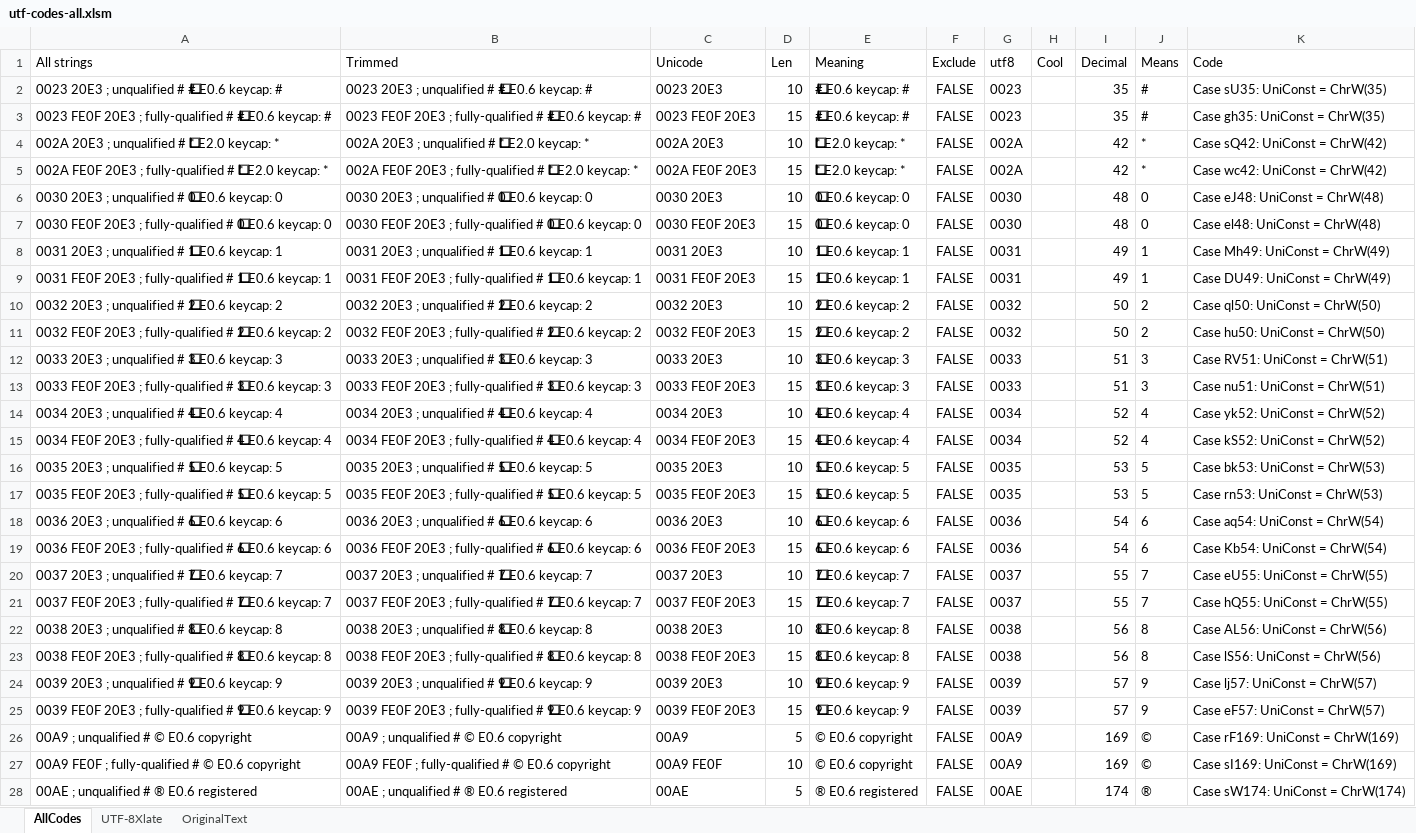
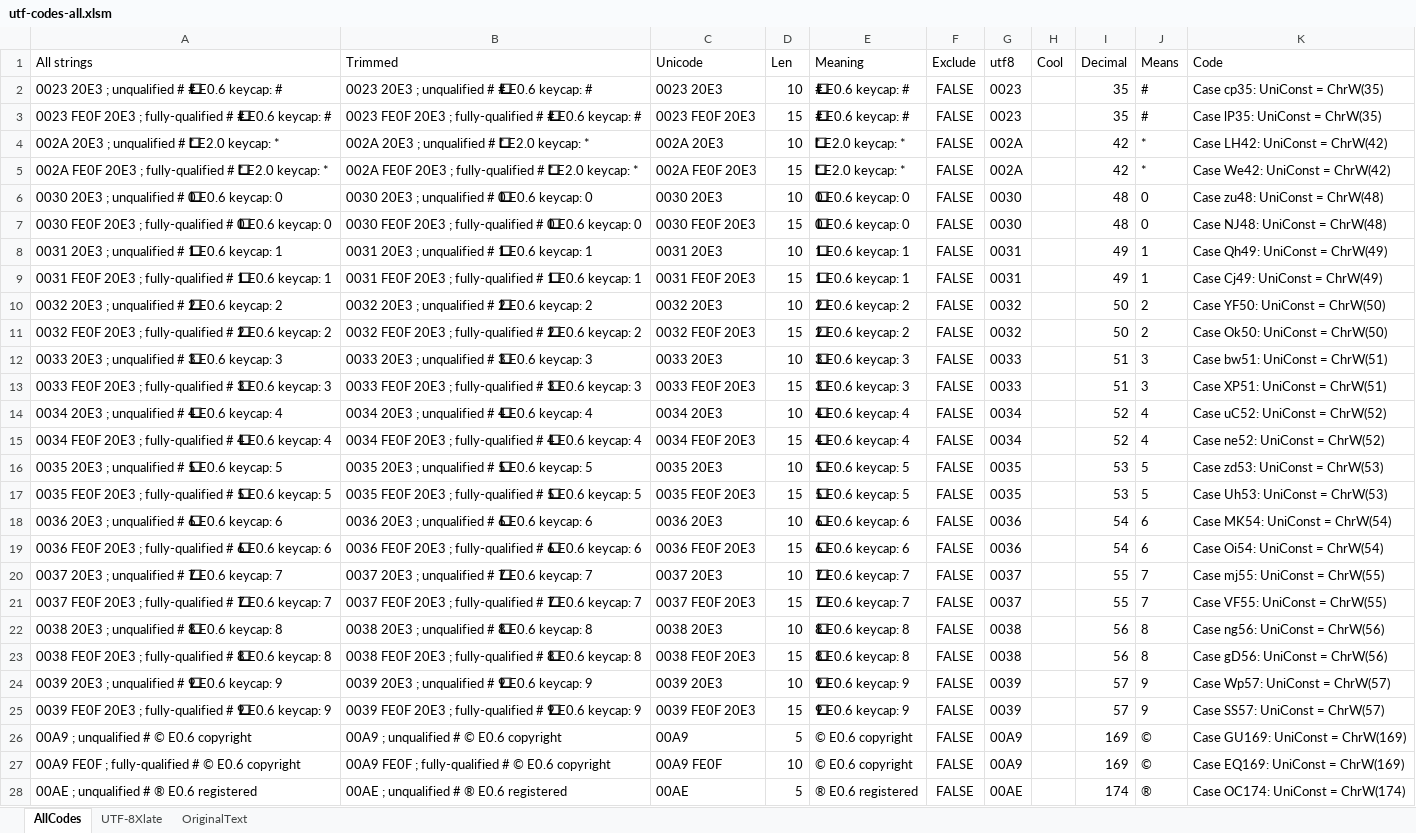
Before and after one commit to elzopi/Elzopi, an Excel workbook: utf-codes-all.xlsm, sheet AllCodes, drawn as a sheet; only a part is shown; values as stored, in another font and other column widths than the file's, no borders; table styles not drawn; the diff covers the shown part only; the diff names each change by its address in the sheet, - before the commit and + after, or states it on an @@ line.

Commit message:
Using UTF code
Lists UTF codes, contains VBA

```diff
--- a/utf-codes-all.xlsm (sheet AllCodes)
+++ b/utf-codes-all.xlsm (sheet AllCodes)
-K2 (Code): Case sU35: UniConst = ChrW(35)
+K2 (Code): Case cp35: UniConst = ChrW(35)
-K3 (Code): Case gh35: UniConst = ChrW(35)
+K3 (Code): Case lP35: UniConst = ChrW(35)
-K4 (Code): Case sQ42: UniConst = ChrW(42)
+K4 (Code): Case LH42: UniConst = ChrW(42)
-K5 (Code): Case wc42: UniConst = ChrW(42)
+K5 (Code): Case We42: UniConst = ChrW(42)
-K6 (Code): Case eJ48: UniConst = ChrW(48)
+K6 (Code): Case zu48: UniConst = ChrW(48)
-K7 (Code): Case el48: UniConst = ChrW(48)
+K7 (Code): Case NJ48: UniConst = ChrW(48)
-K8 (Code): Case Mh49: UniConst = ChrW(49)
+K8 (Code): Case Qh49: UniConst = ChrW(49)
-K9 (Code): Case DU49: UniConst = ChrW(49)
+K9 (Code): Case Cj49: UniConst = ChrW(49)
-K10 (Code): Case ql50: UniConst = ChrW(50)
+K10 (Code): Case YF50: UniConst = ChrW(50)
-K11 (Code): Case hu50: UniConst = ChrW(50)
+K11 (Code): Case Ok50: UniConst = ChrW(50)
-K12 (Code): Case RV51: UniConst = ChrW(51)
+K12 (Code): Case bw51: UniConst = ChrW(51)
-K13 (Code): Case nu51: UniConst = ChrW(51)
+K13 (Code): Case XP51: UniConst = ChrW(51)
-K14 (Code): Case yk52: UniConst = ChrW(52)
+K14 (Code): Case uC52: UniConst = ChrW(52)
-K15 (Code): Case kS52: UniConst = ChrW(52)
+K15 (Code): Case ne52: UniConst = ChrW(52)
-K16 (Code): Case bk53: UniConst = ChrW(53)
+K16 (Code): Case zd53: UniConst = ChrW(53)
-K17 (Code): Case rn53: UniConst = ChrW(53)
+K17 (Code): Case Uh53: UniConst = ChrW(53)
-K18 (Code): Case aq54: UniConst = ChrW(54)
+K18 (Code): Case MK54: UniConst = ChrW(54)
-K19 (Code): Case Kb54: UniConst = ChrW(54)
+K19 (Code): Case Oi54: UniConst = ChrW(54)
-K20 (Code): Case eU55: UniConst = ChrW(55)
+K20 (Code): Case mj55: UniConst = ChrW(55)
-K21 (Code): Case hQ55: UniConst = ChrW(55)
+K21 (Code): Case VF55: UniConst = ChrW(55)
-K22 (Code): Case AL56: UniConst = ChrW(56)
+K22 (Code): Case ng56: UniConst = ChrW(56)
-K23 (Code): Case lS56: UniConst = ChrW(56)
+K23 (Code): Case gD56: UniConst = ChrW(56)
-K24 (Code): Case lj57: UniConst = ChrW(57)
+K24 (Code): Case Wp57: UniConst = ChrW(57)
-K25 (Code): Case eF57: UniConst = ChrW(57)
+K25 (Code): Case SS57: UniConst = ChrW(57)
-K26 (Code): Case rF169: UniConst = ChrW(169)
+K26 (Code): Case GU169: UniConst = ChrW(169)
-K27 (Code): Case sI169: UniConst = ChrW(169)
+K27 (Code): Case EQ169: UniConst = ChrW(169)
-K28 (Code): Case sW174: UniConst = ChrW(174)
+K28 (Code): Case OC174: UniConst = ChrW(174)
```
Also changed, not shown: 338 edited cells elsewhere in this sheet, hidden cells.
